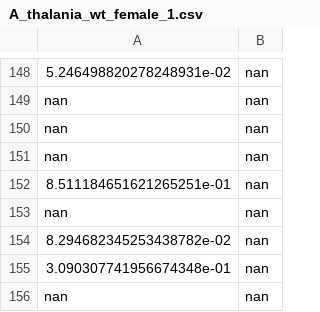
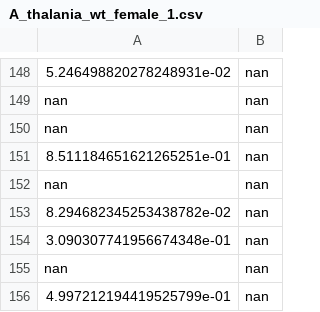
Before and after one commit to zwicker-group/crossover-interference-length, a CSV file: data/A_thalania_wt_female_1.csv, drawn as a sheet; only a part is shown, gaps mark what is left out; the shorter side is filled out with more unchanged rows; the diff names each change by its address in the sheet, - before the commit and + after, or states it on an @@ line.

```diff
--- a/data/A_thalania_wt_female_1.csv
+++ b/data/A_thalania_wt_female_1.csv
-row 151: nan | nan
```
Also changed, not shown: data/A_thalania_wt_female_0.csv, data/A_thalania_wt_female_2.csv, 2 other files.
